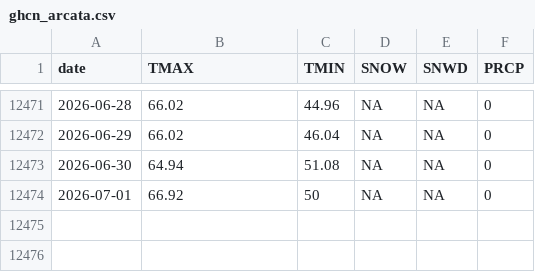
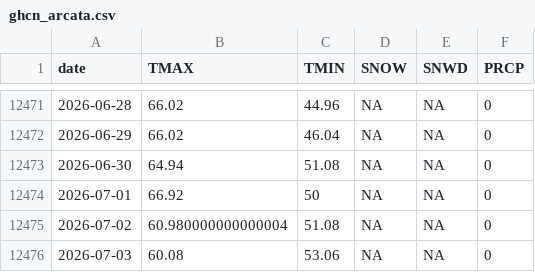
Before and after one commit to adamkc/adamkc.github.io, a CSV file: docs/arcata-weather/ghcn_arcata.csv, drawn as a sheet; only a part is shown, gaps mark what is left out; the diff names each change by its address in the sheet, - before the commit and + after, or states it on an @@ line.

```diff
--- a/docs/arcata-weather/ghcn_arcata.csv
+++ b/docs/arcata-weather/ghcn_arcata.csv
+row 12475: 2026-07-02 | 60.980000000000004 | 51.08 | NA | NA | 0
+row 12476: 2026-07-03 | 60.08 | 53.06 | NA | NA | 0
```
Also changed, not shown: 2 other files.
